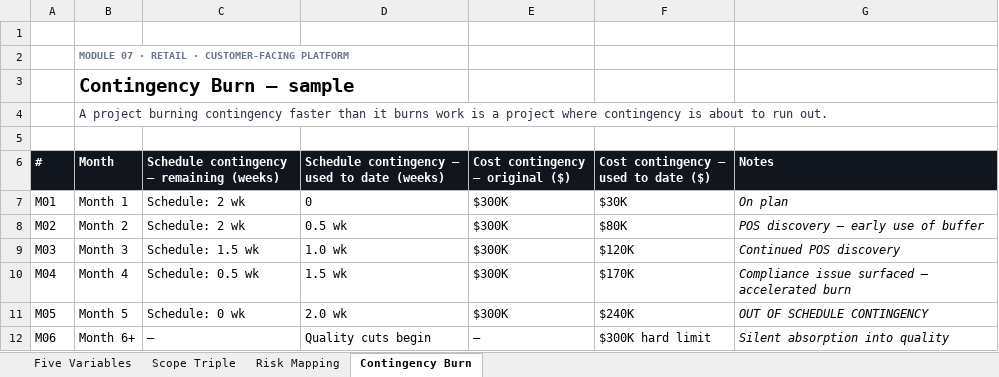
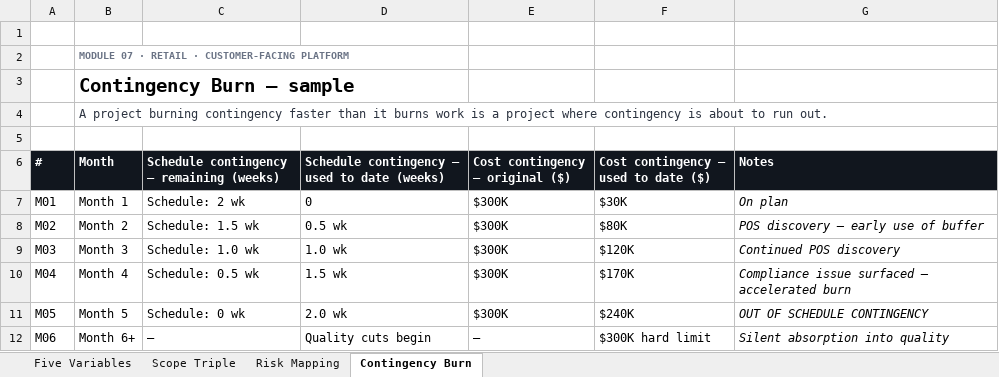
Before and after one commit to uddy245/project-coordinator-launchpad, an Excel workbook: public/templates/variables_sample_retail_loyalty.xlsx, sheet Contingency Burn, drawn as a sheet; values as stored, in another font and other column widths than the file's, no borders; the diff names each change by its address in the sheet, - before the commit and + after, or states it on an @@ line.

```diff
--- a/public/templates/variables_sample_retail_loyalty.xlsx (sheet Contingency Burn)
+++ b/public/templates/variables_sample_retail_loyalty.xlsx (sheet Contingency Burn)
-C8: Schedule: 2 wk
+C8: Schedule: 1.5 wk
-C9: Schedule: 1.5 wk
+C9: Schedule: 1.0 wk
```
Also changed, not shown: sheet Five Variables, public/templates/variables_sample_pharma_trial.xlsx, public/templates/variables_sample_saas_migration.xlsx.
